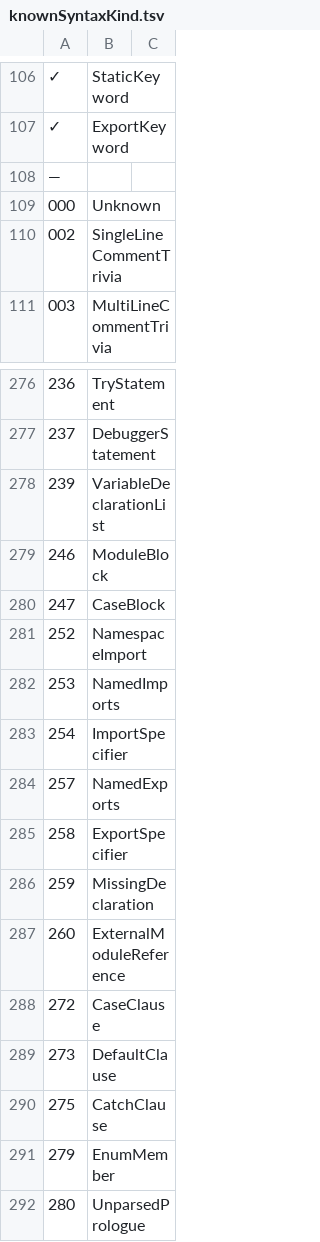
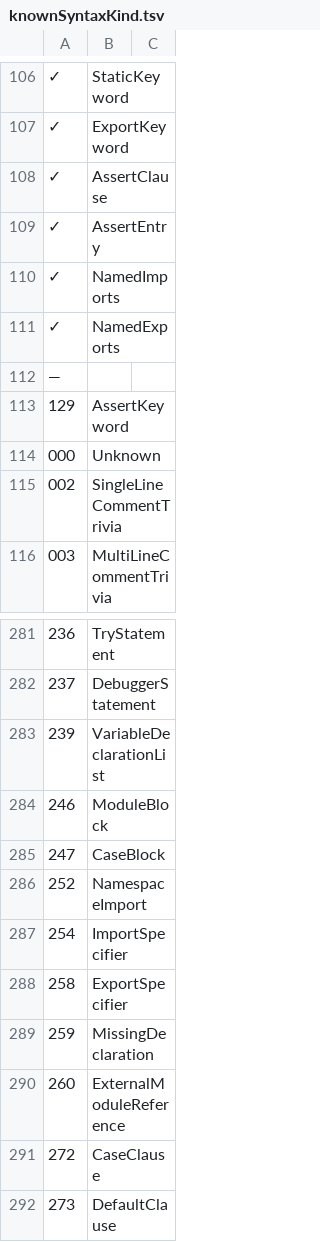
Before and after one commit to LongTengDao/j-ts, a TSV file: build/knownSyntaxKind.tsv, drawn as a sheet; only a part is shown, gaps mark what is left out; the shorter side is filled out with more unchanged rows.

```diff
--- a/build/knownSyntaxKind.tsv
+++ b/build/knownSyntaxKind.tsv
@@ -107,3 +107,8 @@
 ✓	ExportKeyword	
+✓	AssertClause	
+✓	AssertEntry	
+✓	NamedImports	
+✓	NamedExports	
 —		
+129	AssertKeyword	
 000	Unknown	
@@ -281,5 +286,3 @@
 252	NamespaceImport	
-253	NamedImports	
 254	ImportSpecifier	
-257	NamedExports	
 258	ExportSpecifier	
```
Also changed, not shown: 11 other files.
